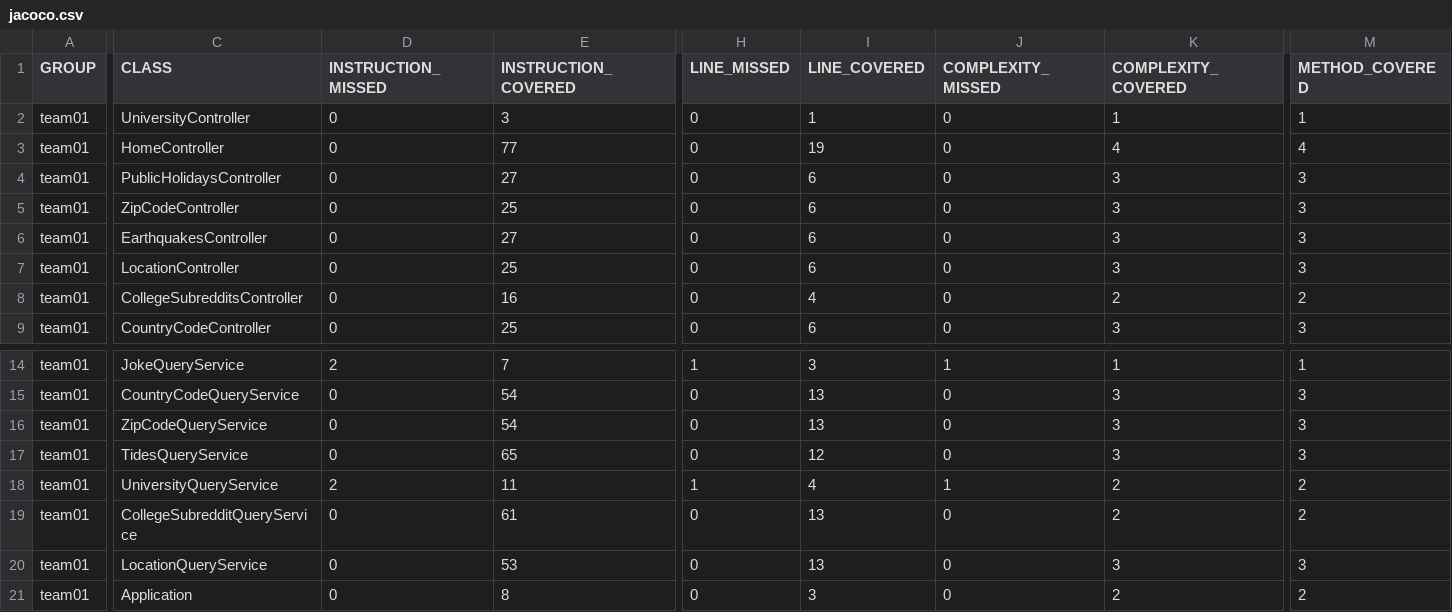
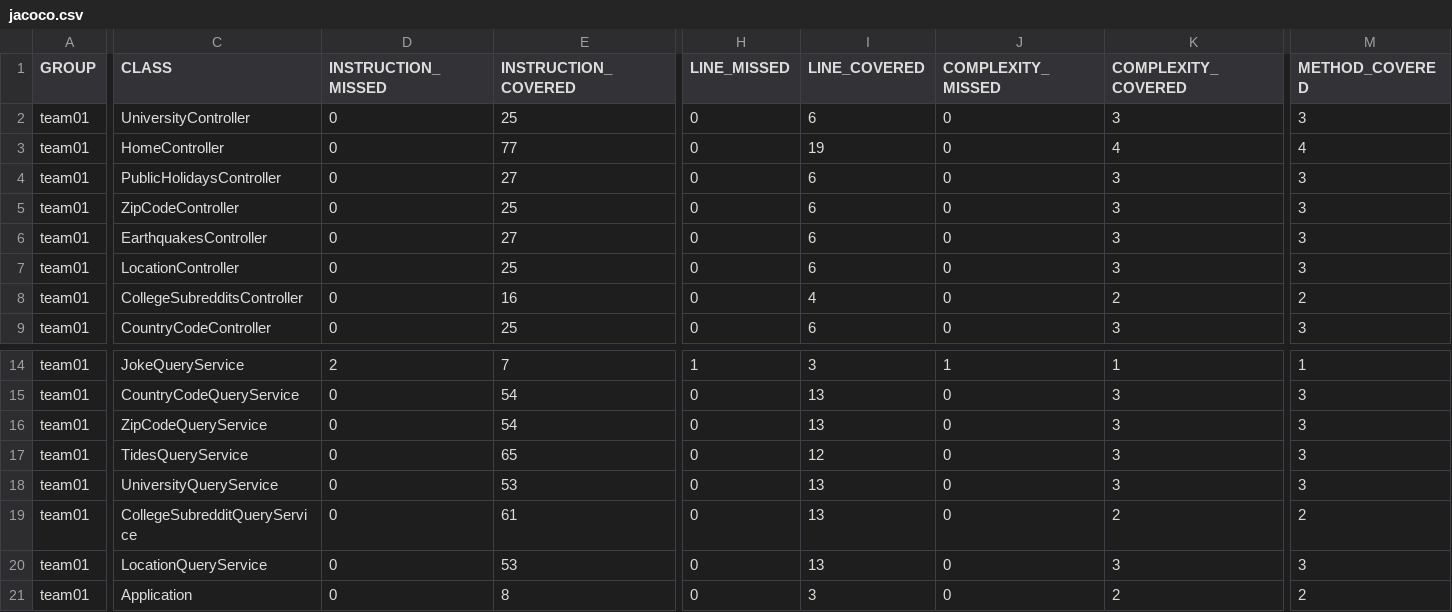
Before and after one commit to ucsb-cs156-w24/team01-w24-6pm-4, a CSV file: jacoco/jacoco.csv, drawn as a sheet; only a part is shown, gaps mark what is left out; the diff covers the shown part only; the diff names each change by its address in the sheet, - before the commit and + after, or states it on an @@ line.

```diff
--- a/jacoco/jacoco.csv
+++ b/jacoco/jacoco.csv
-E2 (INSTRUCTION_COVERED): 3
+E2 (INSTRUCTION_COVERED): 25
-I2 (LINE_COVERED): 1
+I2 (LINE_COVERED): 6
-K2 (COMPLEXITY_COVERED): 1
+K2 (COMPLEXITY_COVERED): 3
-M2 (METHOD_COVERED): 1
+M2 (METHOD_COVERED): 3
-D18 (INSTRUCTION_MISSED): 2
+D18 (INSTRUCTION_MISSED): 0
-E18 (INSTRUCTION_COVERED): 11
+E18 (INSTRUCTION_COVERED): 53
-H18 (LINE_MISSED): 1
+H18 (LINE_MISSED): 0
-I18 (LINE_COVERED): 4
+I18 (LINE_COVERED): 13
-J18 (COMPLEXITY_MISSED): 1
+J18 (COMPLEXITY_MISSED): 0
-K18 (COMPLEXITY_COVERED): 2
+K18 (COMPLEXITY_COVERED): 3
-M18 (METHOD_COVERED): 2
+M18 (METHOD_COVERED): 3
```
Also changed, not shown: 1 edited cell elsewhere in this file, 11 other files.
